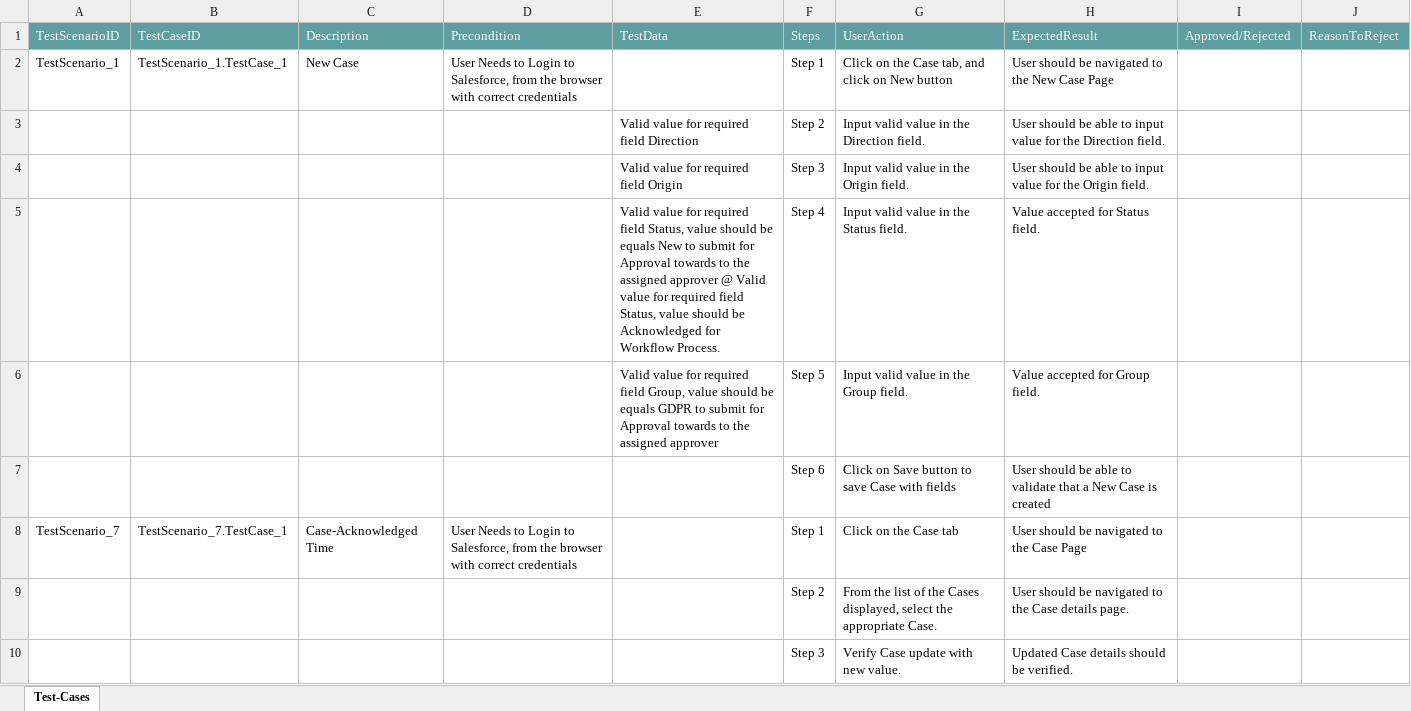
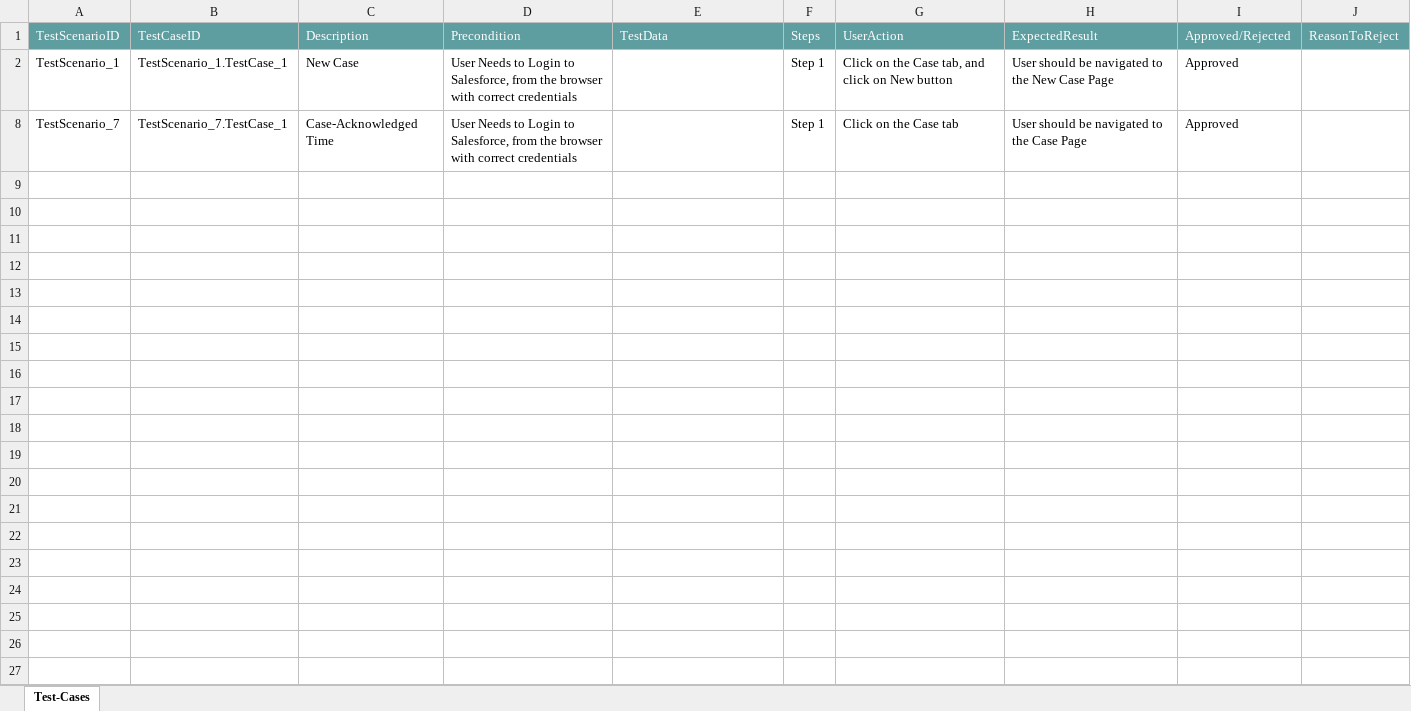
Before and after one commit to ShaikMohamedIrfan/SESWAPTUMO, an Excel workbook: caseworkflow.xlsx, sheet Test-Cases, drawn as a sheet; values as stored, in another font and other column widths than the file's, no borders; table styles not drawn; the diff names each change by its address in the sheet, - before the commit and + after, or states it on an @@ line.

Commit message:
Add files via upload

```diff
--- a/caseworkflow.xlsx (sheet Test-Cases)
+++ b/caseworkflow.xlsx (sheet Test-Cases)
-I2: (empty)
+I2: Approved
@@ row 3 hidden:  |  |  |  | Valid value for required field Direction | Step 2 | Input valid value in the Direction field. | User should be able to input value for the Direction field. @@
@@ row 4 hidden:  |  |  |  | Valid value for required field Origin | Step 3 | Input valid value in the Origin field. | User should be able to input value for the Origin field. @@
@@ row 5 hidden:  |  |  |  | Valid value for required field Status, value should be equals New to submit for Approval towards to the assigned approver @ Valid value for required field Status, value should be Acknowledged for Workflow Process. | Step 4 | Input valid value in the Status field. | Value accepted for Status field. @@
@@ row 6 hidden:  |  |  |  | Valid value for required field Group, value should be equals GDPR to submit for Approval towards to the assigned approver | Step 5 | Input valid value in the Group field. | Value accepted for Group field. @@
@@ row 7 hidden:  |  |  |  |  | Step 6 | Click on Save button to save Case with fields | User should be able to validate that a New Case is created @@
-I8: (empty)
+I8: Approved
@@ row 9 hidden:  |  |  |  |  | Step 2 | From the list of the Cases displayed, select the appropriate Case. | User should be navigated to the Case details page. @@
@@ row 10 hidden:  |  |  |  |  | Step 3 | Verify Case update with new value. | Updated Case details should be verified. @@
```
